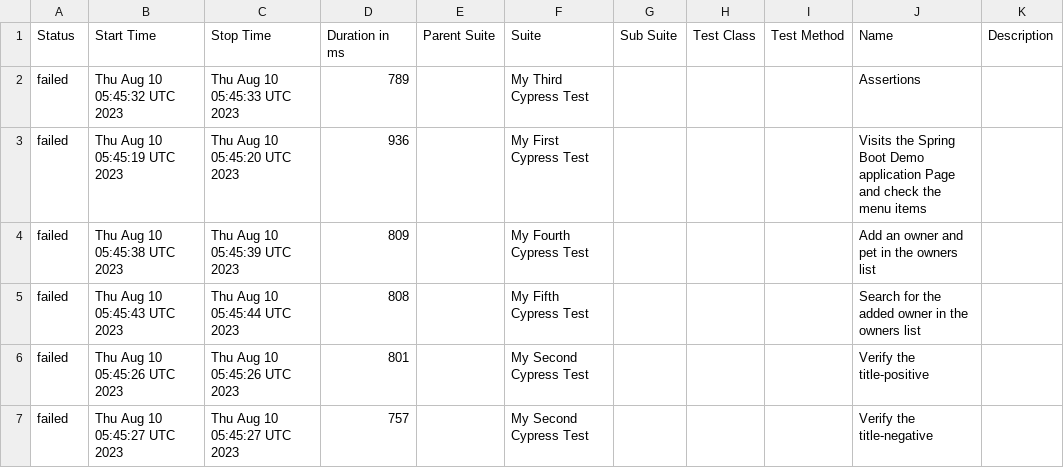
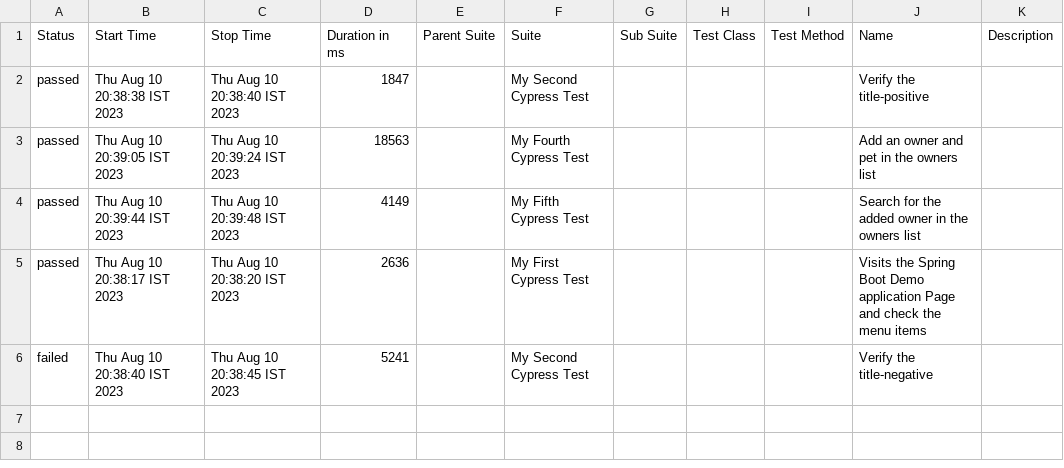
Before and after one commit to Santanu1797/Cypress-Testing-Demo, a CSV file: data/suites.csv, drawn as a sheet.

```diff
--- a/data/suites.csv
+++ b/data/suites.csv
@@ -1,7 +1,6 @@
 "Status","Start Time","Stop Time","Duration in ms","Parent Suite","Suite","Sub Suite","Test Class","Test Method","Name","Description"
-"failed","Thu Aug 10 05:45:32 UTC 2023","Thu Aug 10 05:45:33 UTC 2023","789","","My Third Cypress Test","","","","Assertions",""
-"failed","Thu Aug 10 05:45:19 UTC 2023","Thu Aug 10 05:45:20 UTC 2023","936","","My First Cypress Test","","","","Visits the Spring Boot Demo application Page and check the menu items",""
-"failed","Thu Aug 10 05:45:38 UTC 2023","Thu Aug 10 05:45:39 UTC 2023","809","","My Fourth Cypress Test","","","","Add an owner and pet in the owners list",""
-"failed","Thu Aug 10 05:45:43 UTC 2023","Thu Aug 10 05:45:44 UTC 2023","808","","My Fifth Cypress Test","","","","Search for the added owner in the owners list",""
-"failed","Thu Aug 10 05:45:26 UTC 2023","Thu Aug 10 05:45:26 UTC 2023","801","","My Second Cypress Test","","","","Verify the title-positive",""
-"failed","Thu Aug 10 05:45:27 UTC 2023","Thu Aug 10 05:45:27 UTC 2023","757","","My Second Cypress Test","","","","Verify the title-negative",""
+"passed","Thu Aug 10 20:38:38 IST 2023","Thu Aug 10 20:38:40 IST 2023","1847","","My Second Cypress Test","","","","Verify the title-positive",""
+"passed","Thu Aug 10 20:39:05 IST 2023","Thu Aug 10 20:39:24 IST 2023","18563","","My Fourth Cypress Test","","","","Add an owner and pet in the owners list",""
+"passed","Thu Aug 10 20:39:44 IST 2023","Thu Aug 10 20:39:48 IST 2023","4149","","My Fifth Cypress Test","","","","Search for the added owner in the owners list",""
+"passed","Thu Aug 10 20:38:17 IST 2023","Thu Aug 10 20:38:20 IST 2023","2636","","My First Cypress Test","","","","Visits the Spring Boot Demo application Page and check the menu items",""
+"failed","Thu Aug 10 20:38:40 IST 2023","Thu Aug 10 20:38:45 IST 2023","5241","","My Second Cypress Test","","","","Verify the title-negative",""
```
Also changed, not shown: 33 other files.
